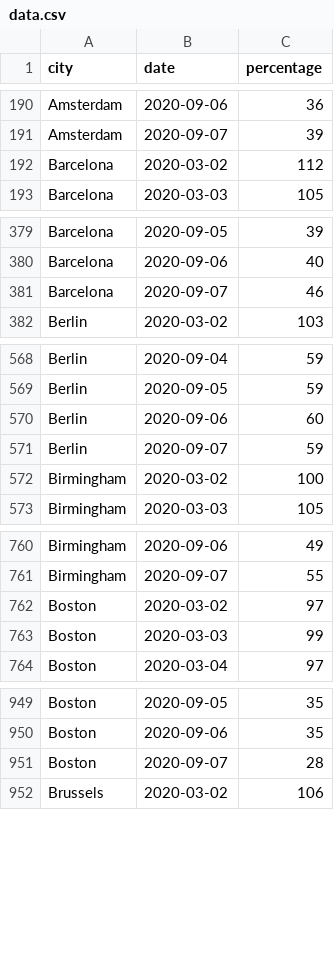
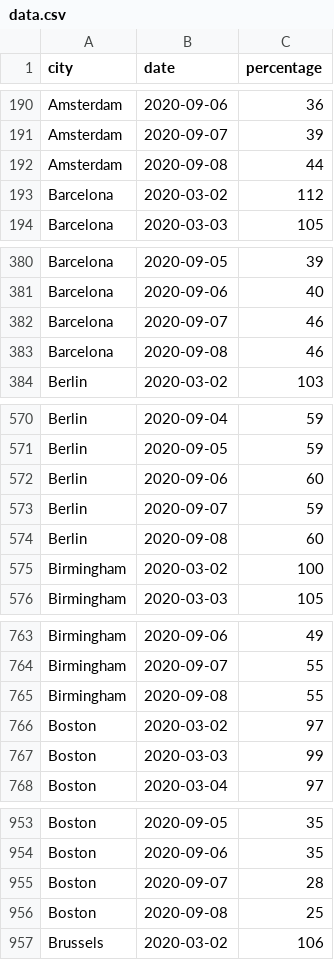
Before and after one commit to AntoineAugusti/citymapper-mobility-index, a CSV file: data.csv, drawn as a sheet; only a part is shown, gaps mark what is left out; the diff covers the shown part only; the diff names each change by its address in the sheet, - before the commit and + after, or states it on an @@ line.

```diff
--- a/data.csv
+++ b/data.csv
+row 192: Amsterdam | 2020-09-08 | 44
+row 383: Barcelona | 2020-09-08 | 46
+row 574: Berlin | 2020-09-08 | 60
+row 765: Birmingham | 2020-09-08 | 55
+row 956: Boston | 2020-09-08 | 25
```
Also changed, not shown: 35 added rows elsewhere in this file, 1 other file.
